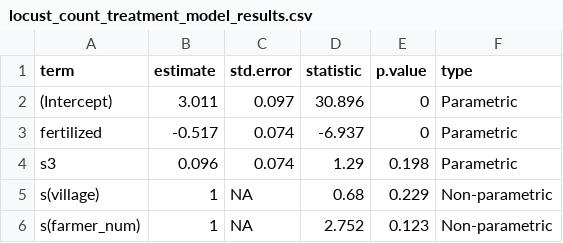
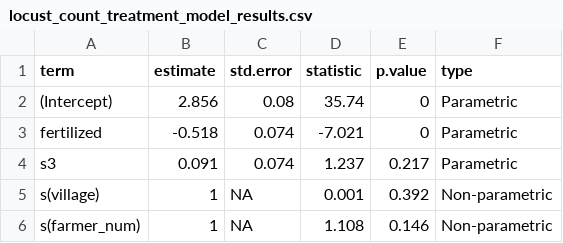
Before and after one commit to ddlawton/senegal_locust_damage, a CSV file: output/model_summary_files/locust_count_treatment_model_results.csv, drawn as a sheet.

```diff
--- a/output/model_summary_files/locust_count_treatment_model_results.csv
+++ b/output/model_summary_files/locust_count_treatment_model_results.csv
@@ -1,6 +1,6 @@
 term,estimate,std.error,statistic,p.value,type
-(Intercept),3.011,0.097,30.896,0,Parametric
-fertilized,-0.517,0.074,-6.937,0,Parametric
-s3,0.096,0.074,1.29,0.198,Parametric
-s(village),1,NA,0.68,0.229,Non-parametric
-s(farmer_num),1,NA,2.752,0.123,Non-parametric
+(Intercept),2.856,0.08,35.74,0,Parametric
+fertilized,-0.518,0.074,-7.021,0,Parametric
+s3,0.091,0.074,1.237,0.217,Parametric
+s(village),1,NA,0.001,0.392,Non-parametric
+s(farmer_num),1,NA,1.108,0.146,Non-parametric
```
Also changed, not shown: data/processed/locust_abundance_and_att_mil_raw_and_model_data.csv, 15 other files.
